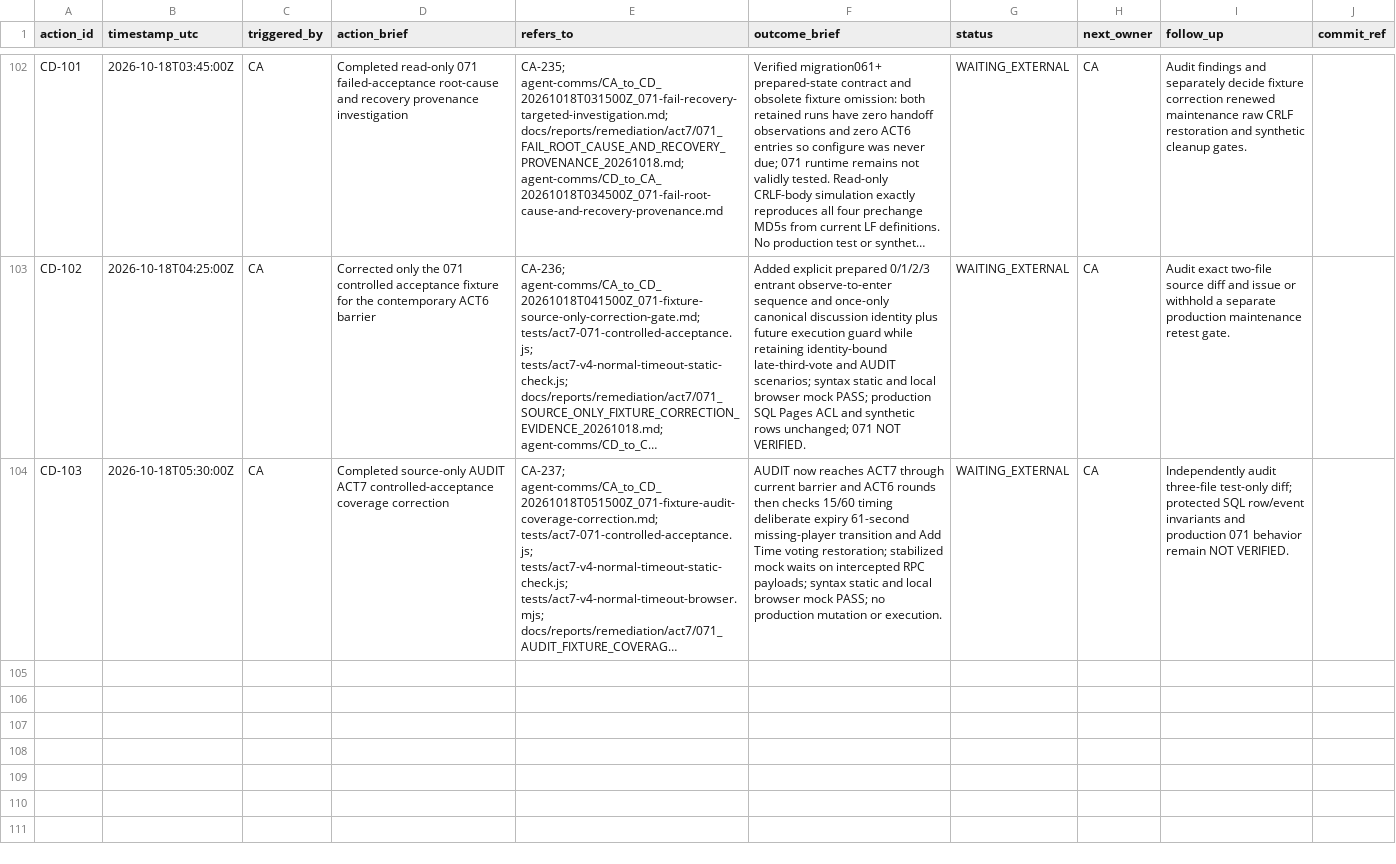
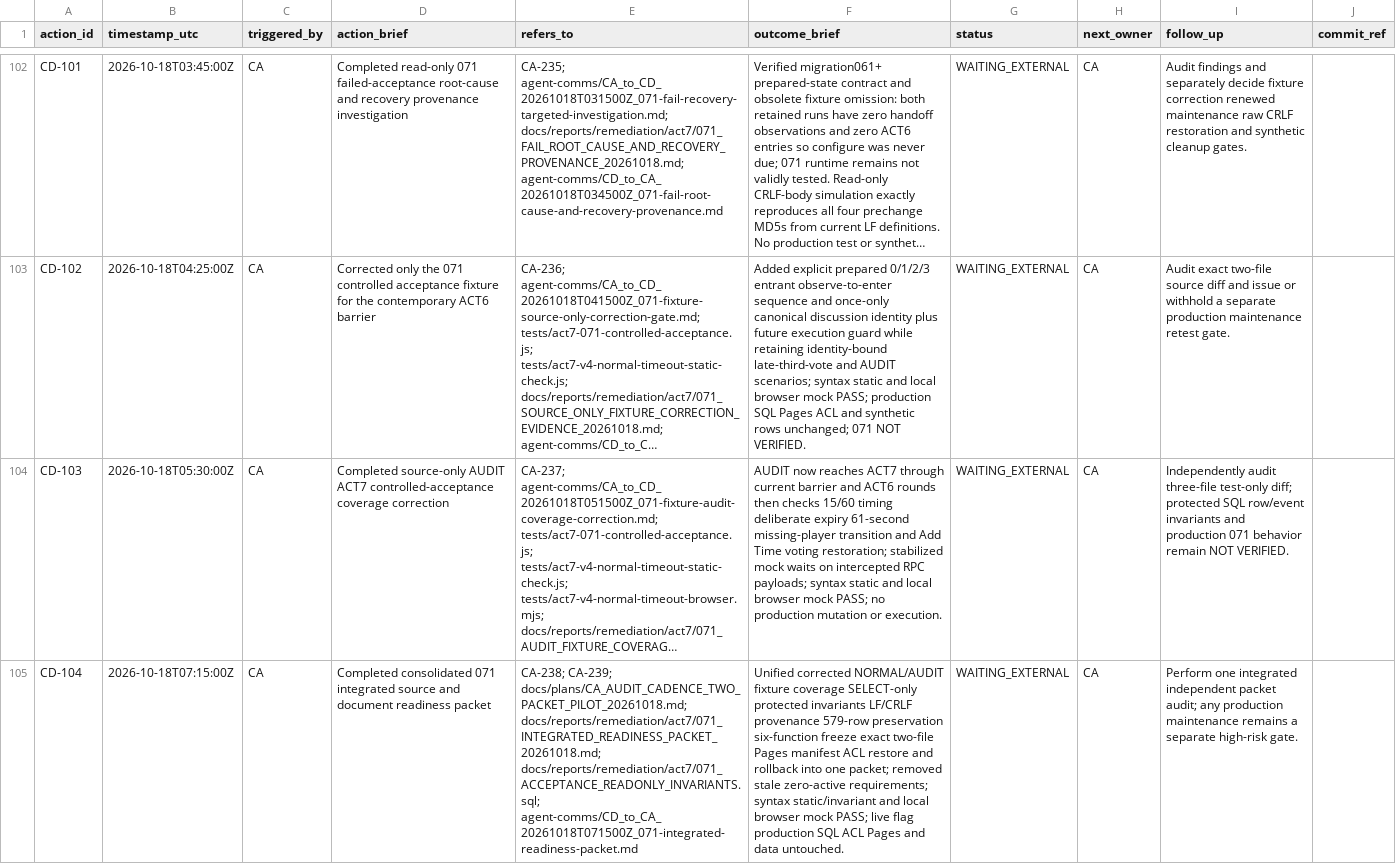
Before and after one commit to meifeng202309-commits/GAL-Escape-Castle, a CSV file: docs/logs/CD_ACTION_LOG.csv, drawn as a sheet; only a part is shown, gaps mark what is left out; long unchanged cells end in …; the diff names each change by its address in the sheet, - before the commit and + after, or states it on an @@ line.

Commit message:
docs: consolidate 071 readiness packet

```diff
--- a/docs/logs/CD_ACTION_LOG.csv
+++ b/docs/logs/CD_ACTION_LOG.csv
+row 105: CD-104 | 2026-10-18T07:15:00Z | CA | Completed consolidated 071 integrated source and document readiness packet | CA-238; CA-239; docs/plans/CA_AUDIT_CADENCE_TWO_PACKET_PILOT_20261018.md; docs/reports/remediation/act7/071_INTEGRATED_READINESS_PACKET_20261018.md; docs/reports/remediation/act7/071_ACCEPTANCE_READONLY_INVARIANTS.sql; agent-comms/CD_to_CA_20261018T071500Z_071-integrated-readiness-packet.md | Unified corrected NORMAL/AUDIT fixture coverage SELECT-only protected invariants LF/CRLF provenance 579-row preservation six-function freeze exact two-file Pages manifest ACL restore and rollback into one packet; removed stale zero-active requirements; syntax static/invariant and local browser mock PASS; live flag production SQL ACL Pages and data untouched. | WAITING_EXTERNAL | CA | Perform one integrated independent packet audit; any production maintenance remains a separate high-risk gate.
```
Also changed, not shown: 6 other files.
